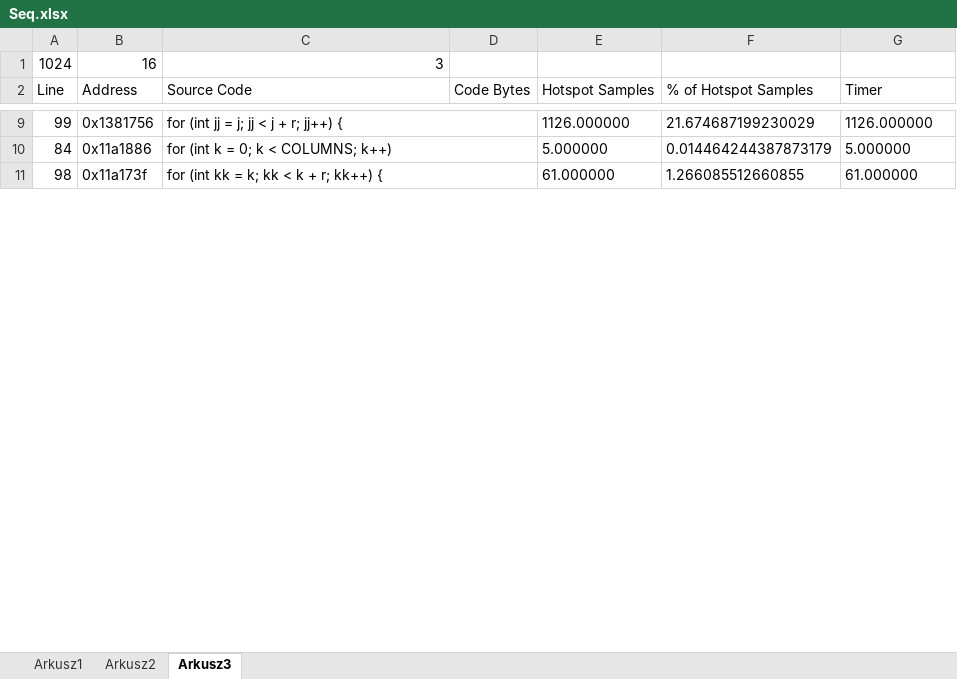
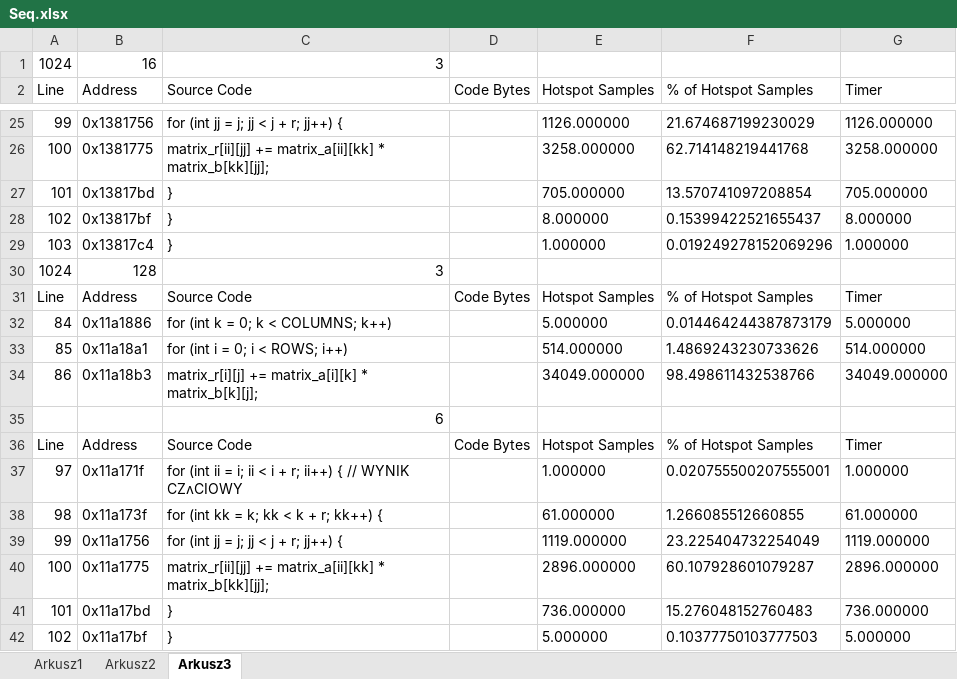
Before and after one commit to Maaslak/PRWalk, an Excel workbook: Seq.xlsx, sheet Arkusz3, drawn as a sheet; only a part is shown, gaps mark what is left out; values as stored, in another font and other column widths than the file's, no borders; charts and pictures not drawn; removed rows and columns are numbered as before the commit, all else as after; the diff covers the shown part only; the diff names each change by its address in the sheet, - before the commit and + after, or states it on an @@ line.

Commit message:
Poprawiony arkusz 3

```diff
--- a/Seq.xlsx (sheet Arkusz3)
+++ b/Seq.xlsx (sheet Arkusz3)
-C9:D9 merged
+row 26: 100 | 0x1381775 | matrix_r[ii][jj] += matrix_a[ii][kk] * matrix_b[kk][jj]; |  | 3258.000000 | 62.714148219441768 | 3258.000000
+row 27: 101 | 0x13817bd | } |  | 705.000000 | 13.570741097208854 | 705.000000
+row 28: 102 | 0x13817bf | } |  | 8.000000 | 0.15399422521655437 | 8.000000
+row 29: 103 | 0x13817c4 | } |  | 1.000000 | 0.019249278152069296 | 1.000000
+row 30: 1024 | 128 | 3
+row 31: Line | Address | Source Code | Code Bytes | Hotspot Samples | % of Hotspot Samples | Timer
-C10:D10 merged
+row 33: 85 | 0x11a18a1 | for (int i = 0; i < ROWS; i++) |  | 514.000000 | 1.4869243230733626 | 514.000000
+row 34: 86 | 0x11a18b3 | matrix_r[i][j] += matrix_a[i][k] * matrix_b[k][j]; |  | 34049.000000 | 98.498611432538766 | 34049.000000
+row 35:  |  | 6
+row 36: Line | Address | Source Code | Code Bytes | Hotspot Samples | % of Hotspot Samples | Timer
+row 37: 97 | 0x11a171f | for (int ii = i; ii < i + r; ii++) { // WYNIK CZʌCIOWY |  | 1.000000 | 0.020755500207555001 | 1.000000
-C11:D11 merged
+row 39: 99 | 0x11a1756 | for (int jj = j; jj < j + r; jj++) { |  | 1119.000000 | 23.225404732254049 | 1119.000000
+row 40: 100 | 0x11a1775 | matrix_r[ii][jj] += matrix_a[ii][kk] * matrix_b[kk][jj]; |  | 2896.000000 | 60.107928601079287 | 2896.000000
+row 41: 101 | 0x11a17bd | } |  | 736.000000 | 15.276048152760483 | 736.000000
+row 42: 102 | 0x11a17bf | } |  | 5.000000 | 0.10377750103777503 | 5.000000
```
Also changed, not shown: 63 added rows and merged cells elsewhere in this sheet, charts or pictures.
